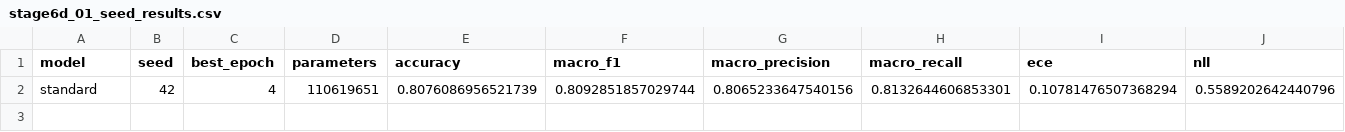
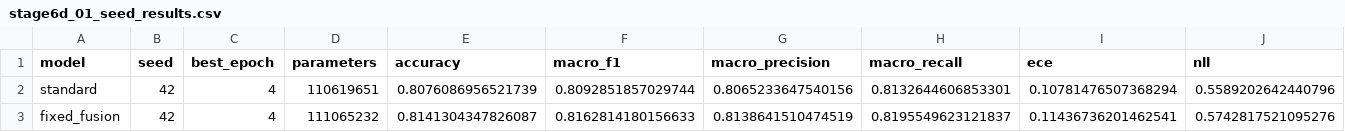
Before and after one commit to ankita6876/bangla-sentiment-research, a CSV file: research_stage6d/tables/stage6d_01_seed_results.csv, drawn as a sheet; only a part is shown; rows hold the shown columns only; the diff names each change by its address in the sheet, - before the commit and + after, or states it on an @@ line.

```diff
--- a/research_stage6d/tables/stage6d_01_seed_results.csv
+++ b/research_stage6d/tables/stage6d_01_seed_results.csv
+row 3: fixed_fusion | 42 | 4 | 111065232 | 0.8141304347826087 | 0.8162814180156633 | 0.8138641510474519 | 0.8195549623121837 | 0.11436736201462541 | 0.5742817521095276
```
Also changed, not shown: research_stage6d/tables/stage6d_02_training_history.csv, 1 other file.
